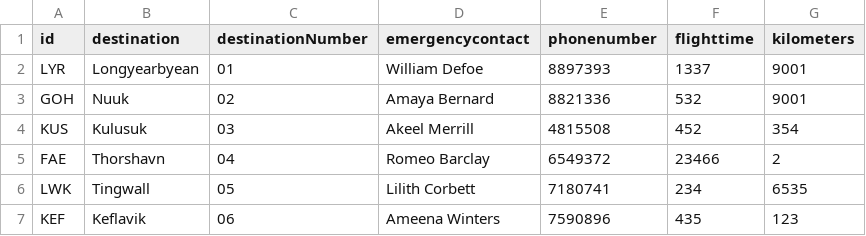
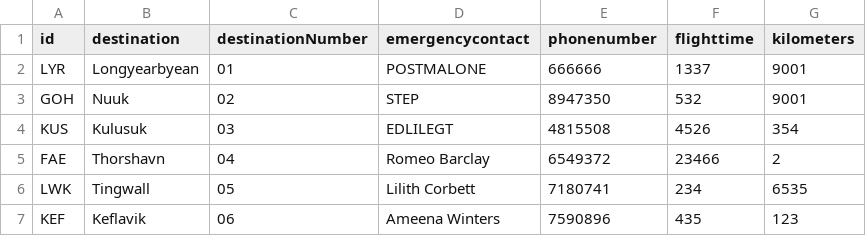
Before and after one commit to TomasIV/Verklegt1, a CSV file: CSVFiles/Destinations.csv, drawn as a sheet.

```diff
--- a/CSVFiles/Destinations.csv
+++ b/CSVFiles/Destinations.csv
@@ -1,5 +1,5 @@
 id,destination,destinationNumber,emergencycontact,phonenumber,flighttime,kilometers
-LYR,Longyearbyean,01,William Defoe,8897393,1337,9001
-GOH,Nuuk,02,Amaya Bernard,8821336,532,9001
-KUS,Kulusuk,03,Akeel Merrill,4815508,452,354
+LYR,Longyearbyean,01,POSTMALONE,666666,1337,9001
+GOH,Nuuk,02,STEP,8947350,532,9001
+KUS,Kulusuk,03,EDLILEGT,4815508,4526,354
 FAE,Thorshavn,04,Romeo Barclay,6549372,23466,2
```
Also changed, not shown: CSVFiles/Employees.csv, 7 other files.
